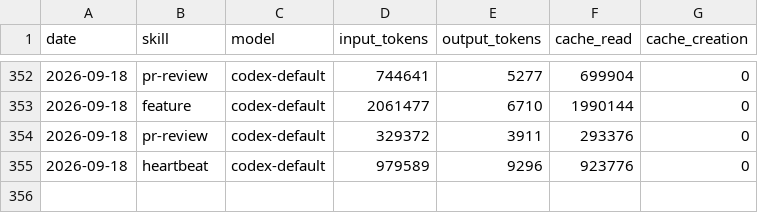
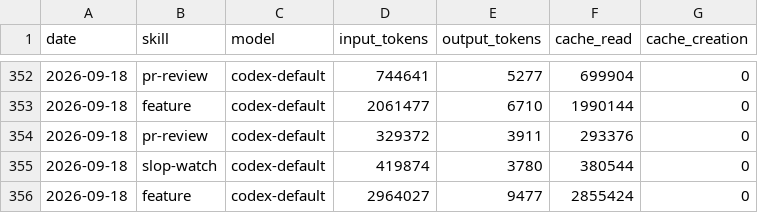
Before and after one commit to Svector-anu/svectors-lab, a CSV file: memory/token-usage.csv, drawn as a sheet; only a part is shown, gaps mark what is left out.

```diff
--- a/memory/token-usage.csv
+++ b/memory/token-usage.csv
@@ -354,2 +354,3 @@ date,skill,model,input_tokens,output_tokens,cache_read,cache_creation
 2026-09-18,pr-review,codex-default,329372,3911,293376,0
-2026-09-18,heartbeat,codex-default,979589,9296,923776,0
+2026-09-18,slop-watch,codex-default,419874,3780,380544,0
+2026-09-18,feature,codex-default,2964027,9477,2855424,0
```
Also changed, not shown: 3 other files.
